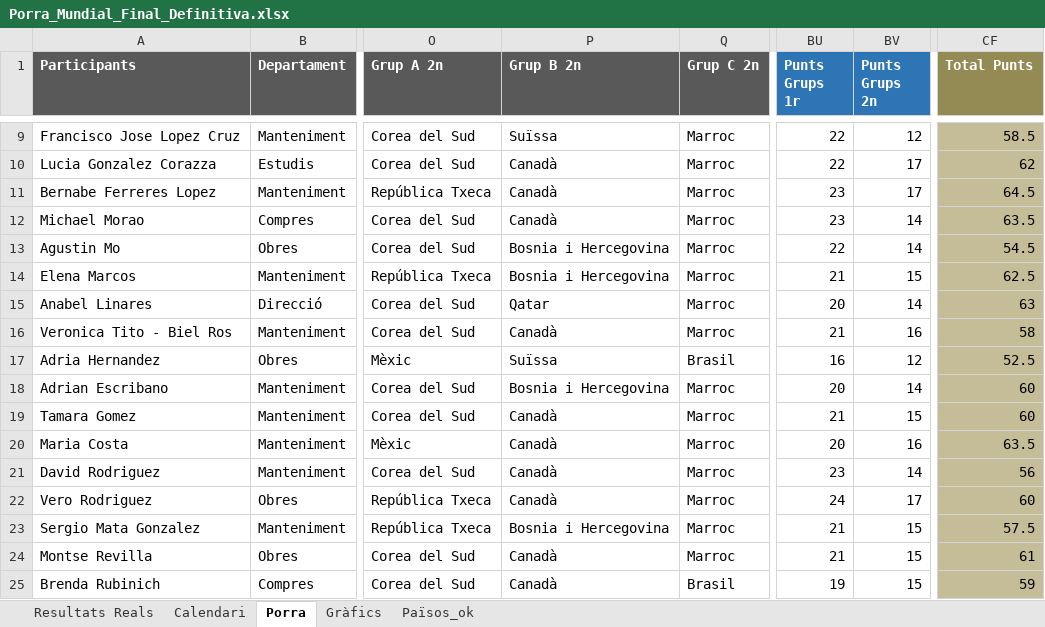
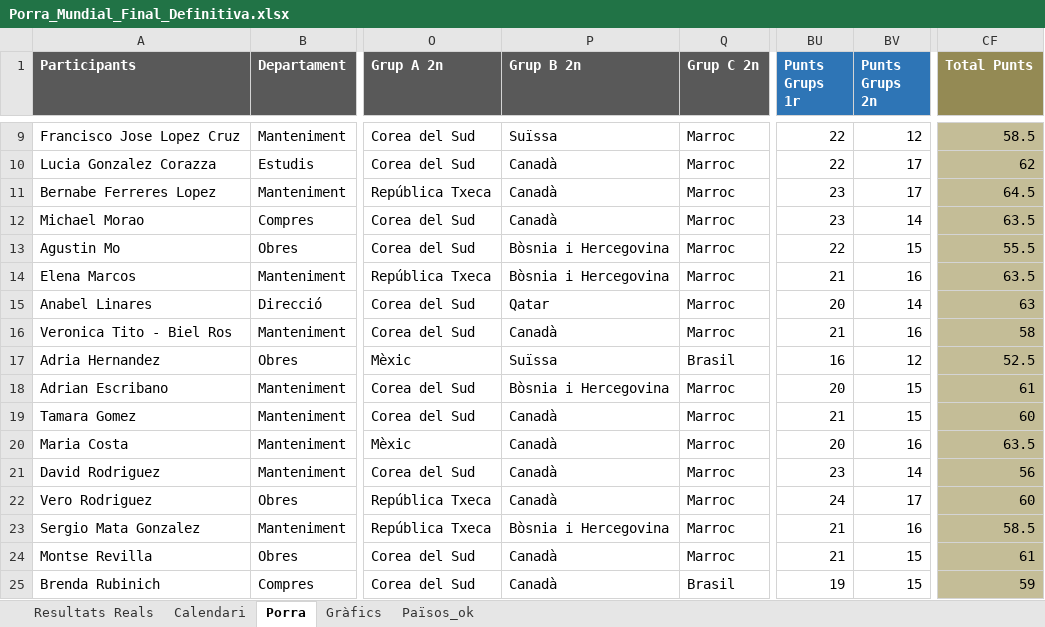
Before and after one commit to marcllopisraja-crypto/Porra_Mundial_2026_Constraula, an Excel workbook: Porra_Mundial_Final_Definitiva.xlsx, sheet Porra, drawn as a sheet; only a part is shown, gaps mark what is left out; values as stored, in another font and other column widths than the file's, no borders; the diff covers the shown part only; the diff names each change by its address in the sheet, - before the commit and + after, or states it on an @@ line.

```diff
--- a/Porra_Mundial_Final_Definitiva.xlsx (sheet Porra)
+++ b/Porra_Mundial_Final_Definitiva.xlsx (sheet Porra)
-P13:P14 (Grup B 2n): Bosnia i Hercegovina
+P13:P14 (Grup B 2n): Bòsnia i Hercegovina
-BV13 (Punts Grups 2n): 14
+BV13 (Punts Grups 2n): 15
-CF13 (Total Punts): 54.5
+CF13 (Total Punts): 55.5
-BV14 (Punts Grups 2n): 15
+BV14 (Punts Grups 2n): 16
-CF14 (Total Punts): 62.5
+CF14 (Total Punts): 63.5
-P18 (Grup B 2n): Bosnia i Hercegovina
+P18 (Grup B 2n): Bòsnia i Hercegovina
-BV18 (Punts Grups 2n): 14
+BV18 (Punts Grups 2n): 15
-CF18 (Total Punts): 60
+CF18 (Total Punts): 61
-P23 (Grup B 2n): Bosnia i Hercegovina
+P23 (Grup B 2n): Bòsnia i Hercegovina
-BV23 (Punts Grups 2n): 15
+BV23 (Punts Grups 2n): 16
-CF23 (Total Punts): 57.5
+CF23 (Total Punts): 58.5
```
Also changed, not shown: 24 edited cells elsewhere in this sheet, sheet Gràfics.
